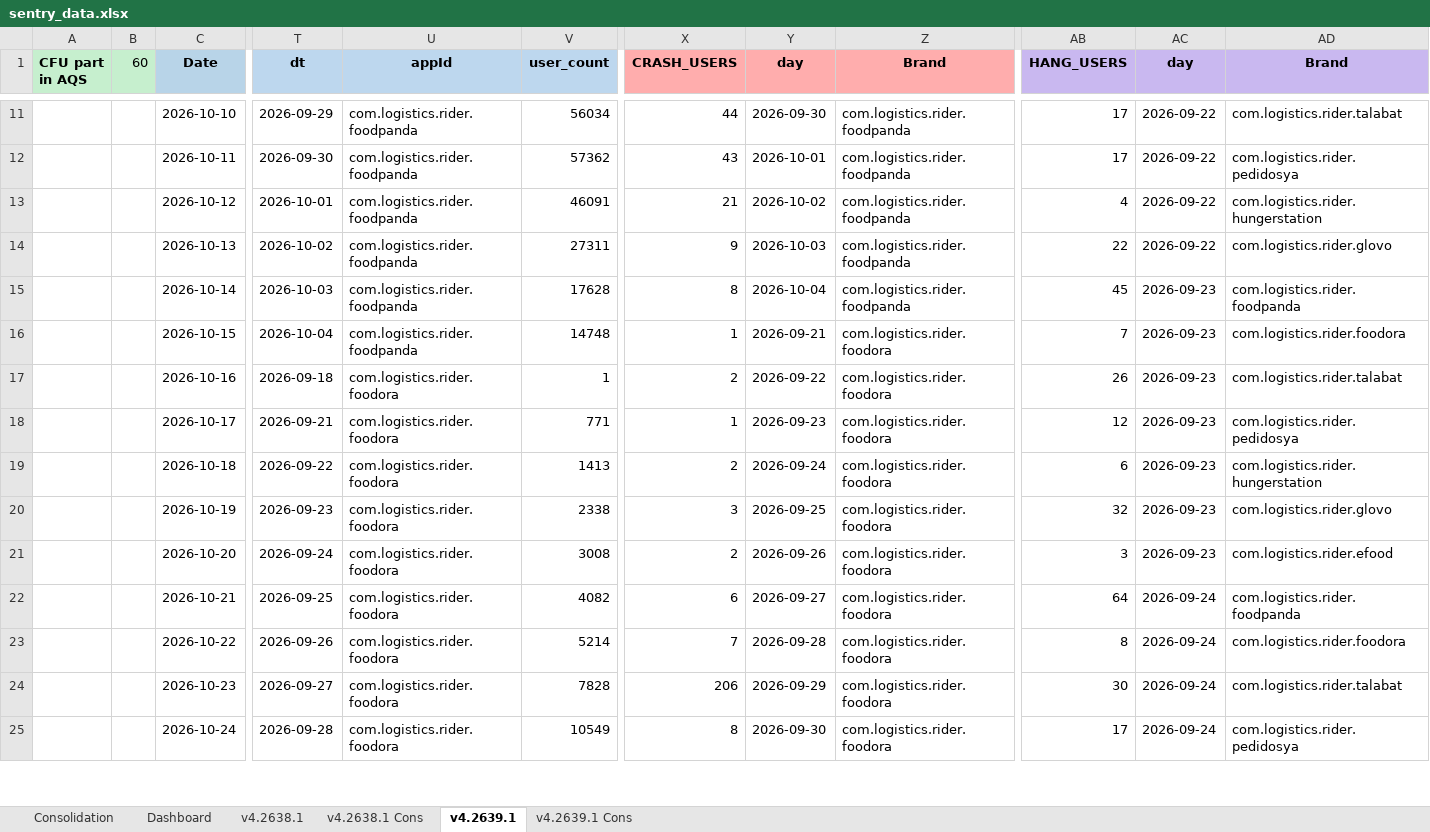
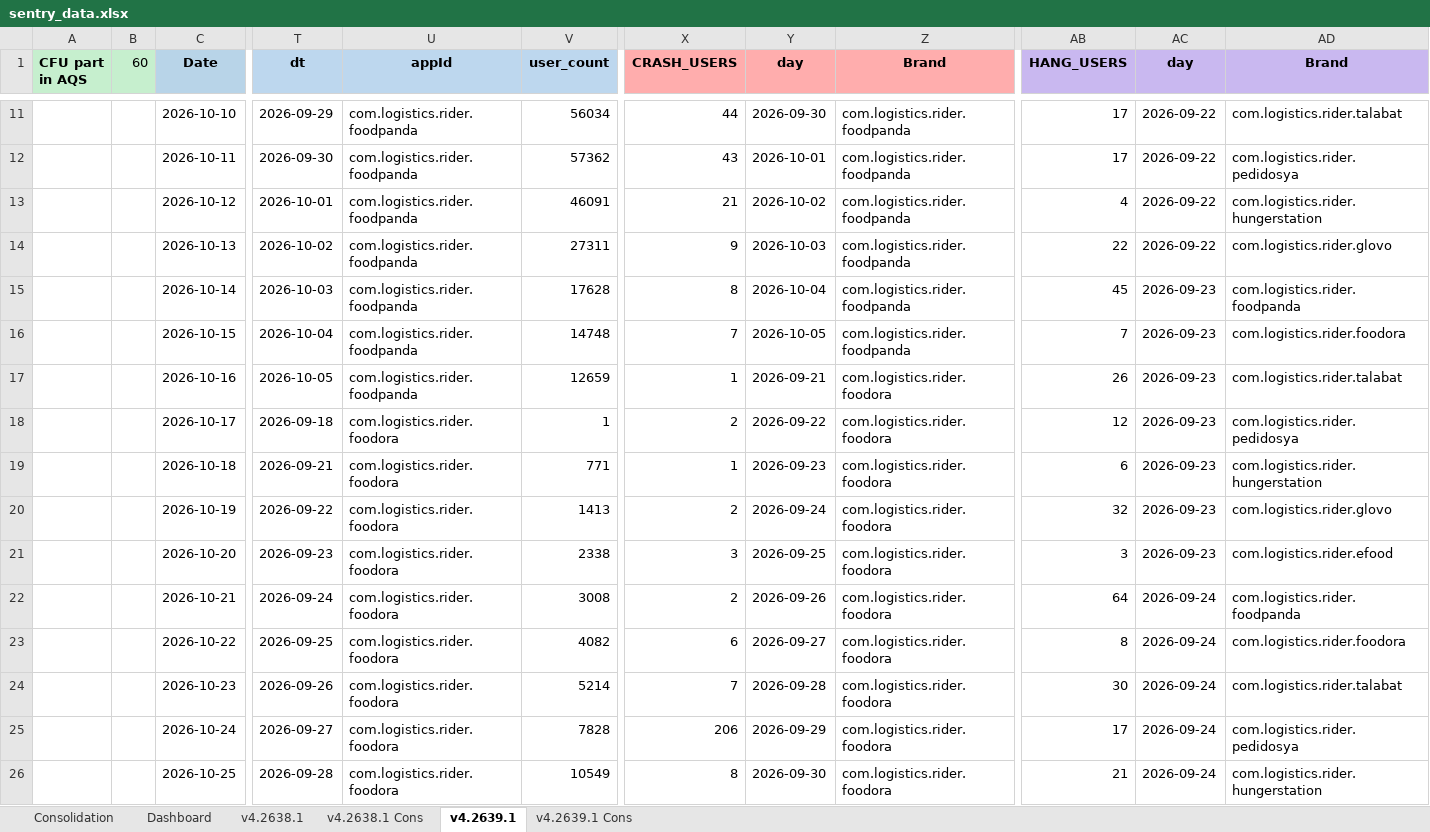
Before and after one commit to shilpa-bansal0401/rider-app-ios-reliability-dashboard, an Excel workbook: consolidation_report/sentry_data.xlsx, sheet v4.2639.1, drawn as a sheet; only a part is shown, gaps mark what is left out; values as stored, in another font and other column widths than the file's, no borders; addresses are those after the commit; rows hold the shown columns only; the diff covers the shown part only; the diff names each change by its address in the sheet, - before the commit and + after, or states it on an @@ line.

```diff
--- a/consolidation_report/sentry_data.xlsx (sheet v4.2639.1)
+++ b/consolidation_report/sentry_data.xlsx (sheet v4.2639.1)
-X16 (CRASH_USERS): 1
+X16 (CRASH_USERS): 7
-Y16 (day): 2026-09-21
+Y16 (day): 2026-10-05
-Z16 (Brand): com.logistics.rider.foodora
+Z16 (Brand): com.logistics.rider.foodpanda
+row 17:  |  | 2026-10-16 | 2026-10-05 | com.logistics.rider.foodpanda | 12659 | 1 | 2026-09-21 | com.logistics.rider.foodora | 26 | 2026-09-23 | com.logistics.rider.talabat
-C18 (Date): 2026-10-16
+C18 (Date): 2026-10-17
-AB18 (HANG_USERS): 26
+AB18 (HANG_USERS): 12
-AD18 (Brand): com.logistics.rider.talabat
+AD18 (Brand): com.logistics.rider.pedidosya
-C19 (Date): 2026-10-17
+C19 (Date): 2026-10-18
-AB19 (HANG_USERS): 12
+AB19 (HANG_USERS): 6
-AD19 (Brand): com.logistics.rider.pedidosya
+AD19 (Brand): com.logistics.rider.hungerstation
-C20 (Date): 2026-10-18
+C20 (Date): 2026-10-19
-AB20 (HANG_USERS): 6
+AB20 (HANG_USERS): 32
-AD20 (Brand): com.logistics.rider.hungerstation
+AD20 (Brand): com.logistics.rider.glovo
-C21 (Date): 2026-10-19
+C21 (Date): 2026-10-20
-AB21 (HANG_USERS): 32
+AB21 (HANG_USERS): 3
-AD21 (Brand): com.logistics.rider.glovo
+AD21 (Brand): com.logistics.rider.efood
-C22 (Date): 2026-10-20
+C22 (Date): 2026-10-21
-AB22 (HANG_USERS): 3
+AB22 (HANG_USERS): 64
-AC22 (day): 2026-09-23
+AC22 (day): 2026-09-24
-AD22 (Brand): com.logistics.rider.efood
+AD22 (Brand): com.logistics.rider.foodpanda
-C23 (Date): 2026-10-21
+C23 (Date): 2026-10-22
-AB23 (HANG_USERS): 64
+AB23 (HANG_USERS): 8
-AD23 (Brand): com.logistics.rider.foodpanda
+AD23 (Brand): com.logistics.rider.foodora
-C24 (Date): 2026-10-22
+C24 (Date): 2026-10-23
-AB24 (HANG_USERS): 8
+AB24 (HANG_USERS): 30
-AD24 (Brand): com.logistics.rider.foodora
+AD24 (Brand): com.logistics.rider.talabat
-C25 (Date): 2026-10-23
+C25 (Date): 2026-10-24
-AB25 (HANG_USERS): 30
+AB25 (HANG_USERS): 17
-AD25 (Brand): com.logistics.rider.talabat
+AD25 (Brand): com.logistics.rider.pedidosya
-C26 (Date): 2026-10-24
+C26 (Date): 2026-10-25
-AB26 (HANG_USERS): 17
+AB26 (HANG_USERS): 21
-AD26 (Brand): com.logistics.rider.pedidosya
+AD26 (Brand): com.logistics.rider.hungerstation
```
Also changed, not shown: other rows of this sheet, sheet v4.2638.1, sheet Dashboard, sheet Consolidation, sheet v4.2638.1 Cons, sheet v4.2639.1 Cons, 4 other files.
